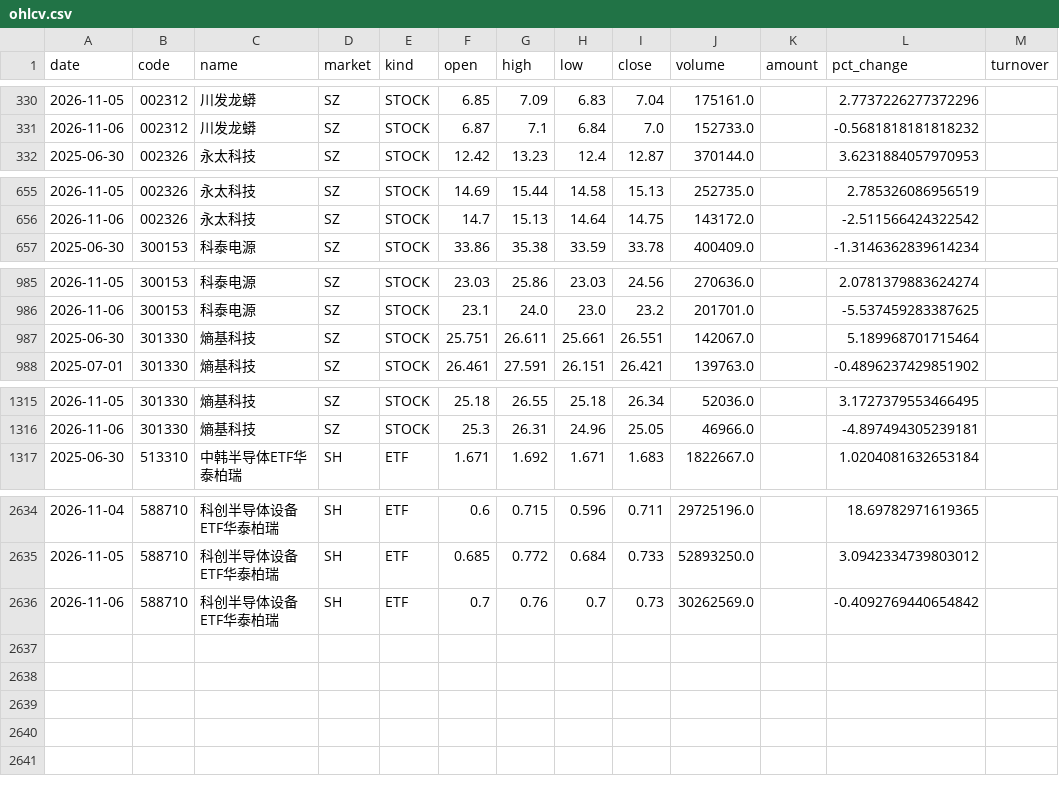
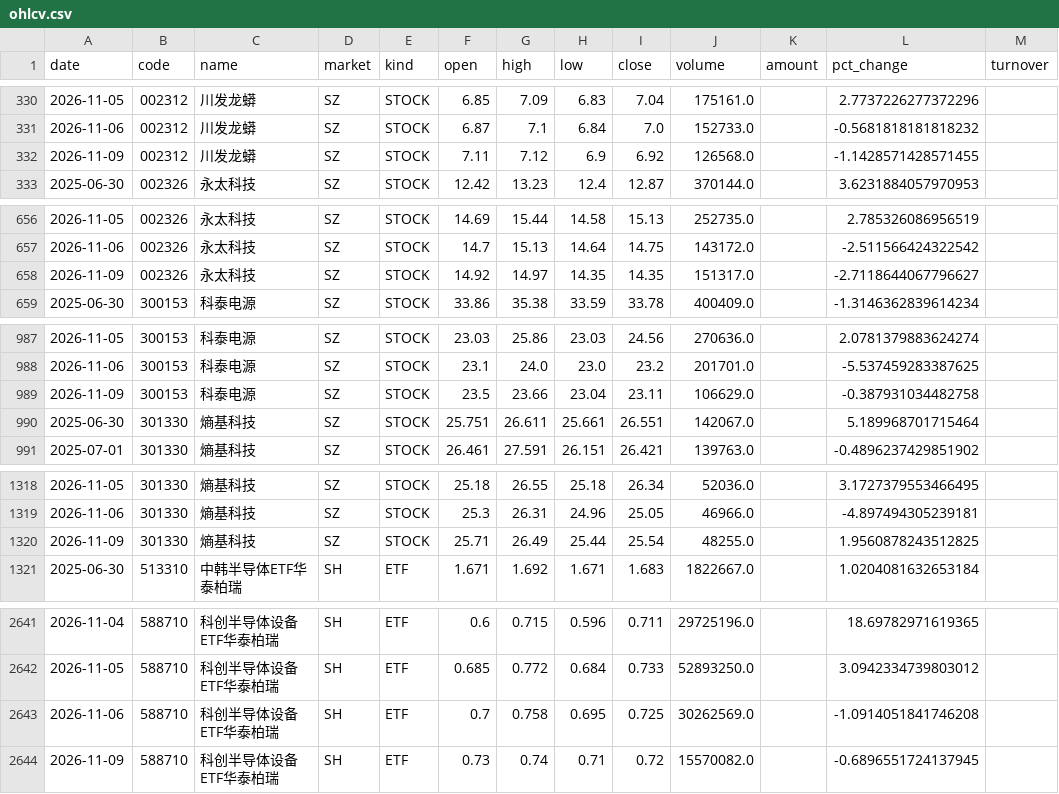
Before and after one commit to teresahblack04-ops/a-share-portfolio-monitor, a CSV file: data/ohlcv.csv, drawn as a sheet; only a part is shown, gaps mark what is left out; the diff covers the shown part only.

```diff
--- a/data/ohlcv.csv
+++ b/data/ohlcv.csv
@@ -331,2 +331,3 @@
 2026-11-06,002312,川发龙蟒,SZ,STOCK,6.87,7.1,6.84,7.0,152733.0,,-0.5681818181818232,
+2026-11-09,002312,川发龙蟒,SZ,STOCK,7.11,7.12,6.9,6.92,126568.0,,-1.1428571428571455,
 2025-06-30,002326,永太科技,SZ,STOCK,12.42,13.23,12.4,12.87,370144.0,,3.6231884057970953,
@@ -656,2 +657,3 @@
 2026-11-06,002326,永太科技,SZ,STOCK,14.7,15.13,14.64,14.75,143172.0,,-2.511566424322542,
+2026-11-09,002326,永太科技,SZ,STOCK,14.92,14.97,14.35,14.35,151317.0,,-2.7118644067796627,
 2025-06-30,300153,科泰电源,SZ,STOCK,33.86,35.38,33.59,33.78,400409.0,,-1.3146362839614234,
@@ -986,2 +988,3 @@
 2026-11-06,300153,科泰电源,SZ,STOCK,23.1,24.0,23.0,23.2,201701.0,,-5.537459283387625,
+2026-11-09,300153,科泰电源,SZ,STOCK,23.5,23.66,23.04,23.11,106629.0,,-0.387931034482758,
 2025-06-30,301330,熵基科技,SZ,STOCK,25.751,26.611,25.661,26.551,142067.0,,5.189968701715464,
@@ -1316,2 +1319,3 @@
 2026-11-06,301330,熵基科技,SZ,STOCK,25.3,26.31,24.96,25.05,46966.0,,-4.897494305239181,
+2026-11-09,301330,熵基科技,SZ,STOCK,25.71,26.49,25.44,25.54,48255.0,,1.9560878243512825,
 2025-06-30,513310,中韩半导体ETF华泰柏瑞,SH,ETF,1.671,1.692,1.671,1.683,1822667.0,,1.0204081632653184,
@@ -2635,2 +2642,3 @@
 2026-11-05,588710,科创半导体设备ETF华泰柏瑞,SH,ETF,0.685,0.772,0.684,0.733,52893250.0,,3.0942334739803012,
-2026-11-06,588710,科创半导体设备ETF华泰柏瑞,SH,ETF,0.7,0.76,0.7,0.73,30262569.0,,-0.4092769440654842,
+2026-11-06,588710,科创半导体设备ETF华泰柏瑞,SH,ETF,0.7,0.758,0.695,0.725,30262569.0,,-1.0914051841746208,
+2026-11-09,588710,科创半导体设备ETF华泰柏瑞,SH,ETF,0.73,0.74,0.71,0.72,15570082.0,,-0.6896551724137945,
```
Also changed, not shown: 3 added rows and 2 edited cells elsewhere in this file, output/risk_dashboard.csv, output/technical_report.csv, 3 other files.
